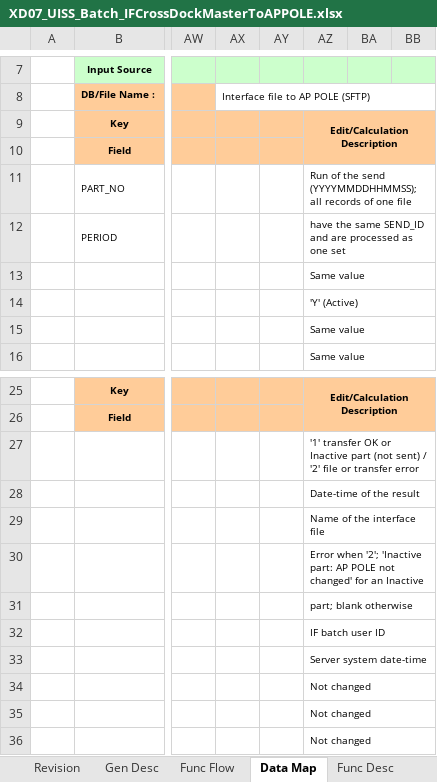
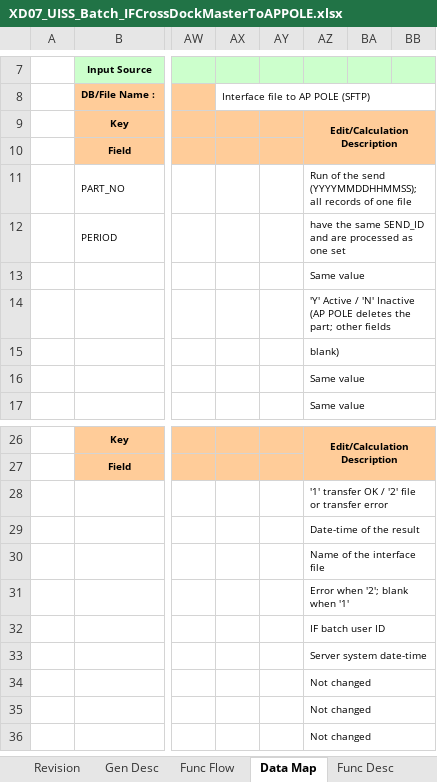
Before and after one commit to ivanrayhannn/crossdockpoc, an Excel workbook: deliverables/function_list_v2/uiss/XD07_UISS_Batch_IFCrossDockMasterToAPPOLE.xlsx, sheet Data Map, drawn as a sheet; only a part is shown, gaps mark what is left out; values as stored, in another font and other column widths than the file's, no borders; removed rows and columns are numbered as before the commit, all else as after; rows hold the shown columns only; the diff names each change by its address in the sheet, - before the commit and + after, or states it on an @@ line.

```diff
--- a/deliverables/function_list_v2/uiss/XD07_UISS_Batch_IFCrossDockMasterToAPPOLE.xlsx (sheet Data Map)
+++ b/deliverables/function_list_v2/uiss/XD07_UISS_Batch_IFCrossDockMasterToAPPOLE.xlsx (sheet Data Map)
-AZ14: 'Y' (Active)
+AZ14: 'Y' Active / 'N' Inactive (AP POLE deletes the part; other fields
+row 15:  |  |  |  |  | blank)
-AZ28: …transfer OK or Inactive part (not sent) / '2'…
+AZ28: …transfer OK / '2'…
-AZ31: …when '2'; 'Inactive part: AP POLE not changed' for an Inactive
+AZ31: …when '2'; blank when '1'
-row 31:  |  |  |  |  | part; blank otherwise
```
Also changed, not shown: sheet Gen Desc, sheet Func Flow, sheet Func Desc, charts or pictures, deliverables/function_list_v2/uiss/XD05_UISS_Batch_DADVolumeCalculation.xlsx, deliverables/function_list_v2/uiss/XD06_UISS_Batch_IFCrossDockMasterToGTOPAS.xlsx, 11 other files.
